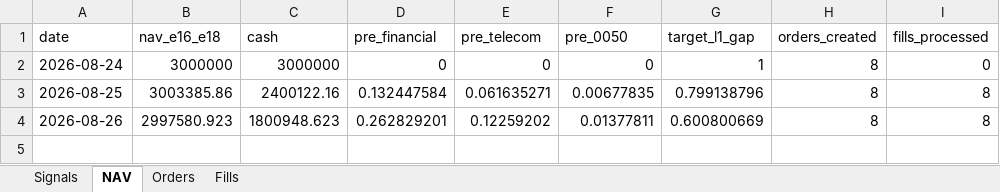
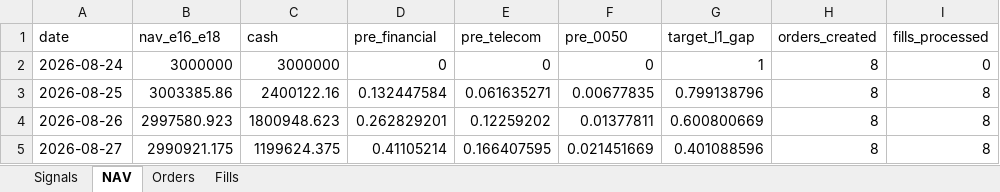
Before and after one commit to megasoma12002/v412d-data-bridge, an Excel workbook: forward/e21/E21_forward_dashboard.xlsx, sheet NAV, drawn as a sheet; values as stored, in another font and other column widths than the file's, no borders; the diff names each change by its address in the sheet, - before the commit and + after, or states it on an @@ line.

```diff
--- a/forward/e21/E21_forward_dashboard.xlsx (sheet NAV)
+++ b/forward/e21/E21_forward_dashboard.xlsx (sheet NAV)
+row 5: 2026-08-27 | 2990921.175 | 1199624.375 | 0.41105214 | 0.166407595 | 0.021451669 | 0.401088596 | 8 | 8
```
Also changed, not shown: sheet Fills, sheet Orders, sheet Signals, 40 other files.
